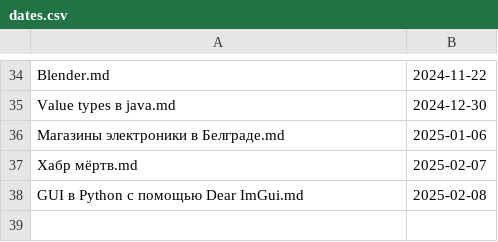
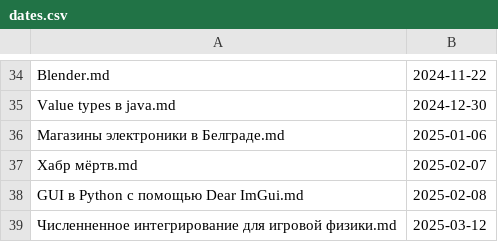
Before and after one commit to Kright/kright.github.io, a CSV file: _preprocessing_code/dates.csv, drawn as a sheet; only a part is shown, gaps mark what is left out.

```diff
--- a/_preprocessing_code/dates.csv
+++ b/_preprocessing_code/dates.csv
@@ -38 +38,2 @@
 GUI в Python c помощью Dear ImGui.md,2025-02-08
+Численненное интегрирование для игровой физики.md,2025-03-12
```
Also changed, not shown: 1 other file.
